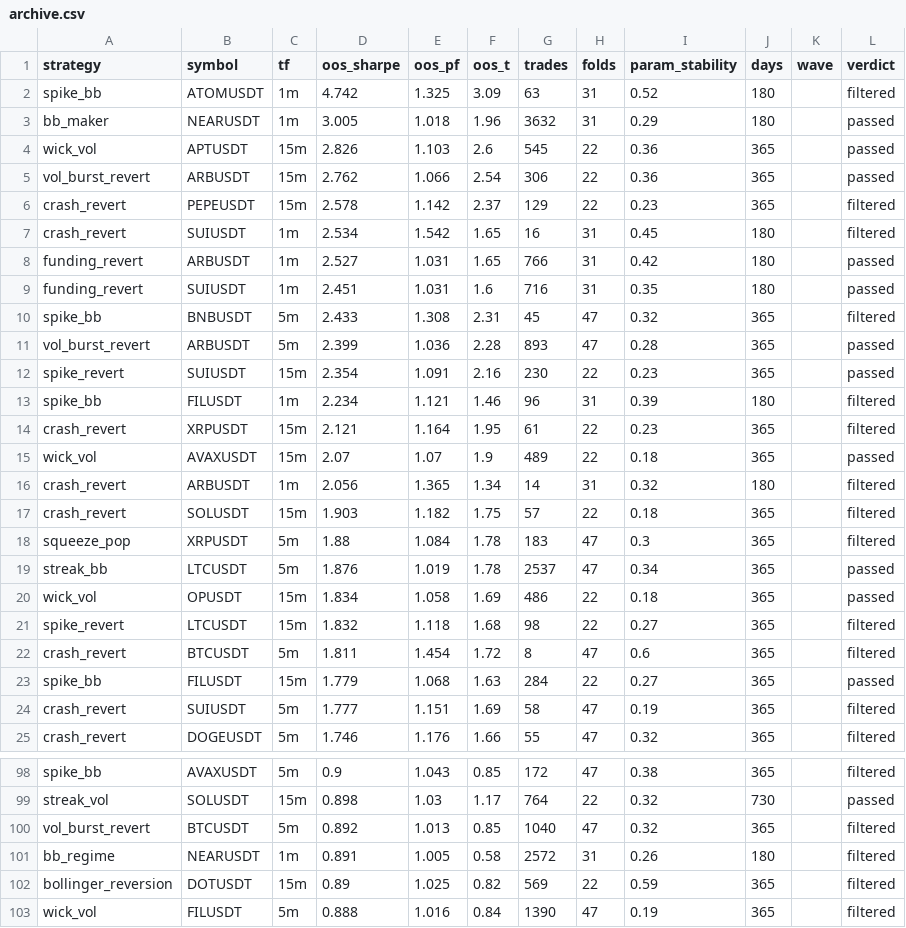
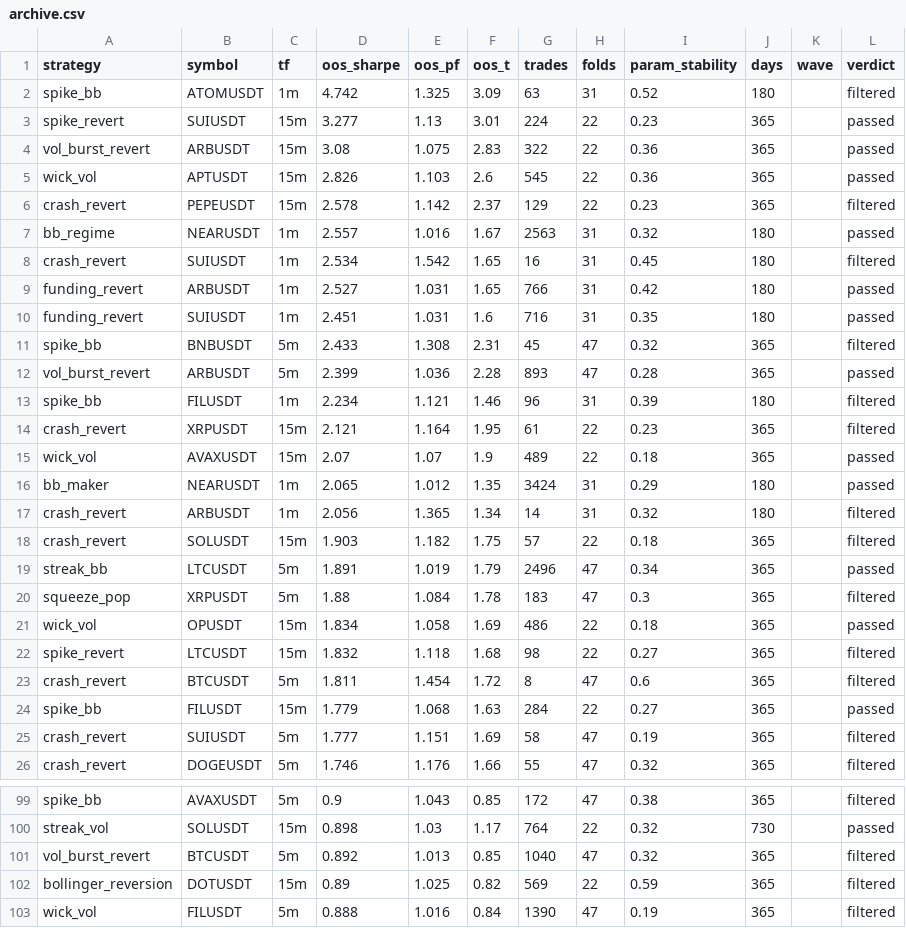
Before and after one commit to davletovaalmira11-creator/my-termux-project, a CSV file: scalp-lab/reports/archive.csv, drawn as a sheet; only a part is shown, gaps mark what is left out.

```diff
--- a/scalp-lab/reports/archive.csv
+++ b/scalp-lab/reports/archive.csv
@@ -2,6 +2,7 @@ strategy,symbol,tf,oos_sharpe,oos_pf,oos_t,trades,folds,param_stability,days,wav
 spike_bb,ATOMUSDT,1m,4.742,1.325,3.09,63,31,0.52,180,,filtered
-bb_maker,NEARUSDT,1m,3.005,1.018,1.96,3632,31,0.29,180,,passed
+spike_revert,SUIUSDT,15m,3.277,1.13,3.01,224,22,0.23,365,,passed
+vol_burst_revert,ARBUSDT,15m,3.08,1.075,2.83,322,22,0.36,365,,passed
 wick_vol,APTUSDT,15m,2.826,1.103,2.6,545,22,0.36,365,,passed
-vol_burst_revert,ARBUSDT,15m,2.762,1.066,2.54,306,22,0.36,365,,passed
 crash_revert,PEPEUSDT,15m,2.578,1.142,2.37,129,22,0.23,365,,filtered
+bb_regime,NEARUSDT,1m,2.557,1.016,1.67,2563,31,0.32,180,,passed
 crash_revert,SUIUSDT,1m,2.534,1.542,1.65,16,31,0.45,180,,filtered
@@ -11,3 +12,2 @@ spike_bb,BNBUSDT,5m,2.433,1.308,2.31,45,47,0.32,365,,filtered
 vol_burst_revert,ARBUSDT,5m,2.399,1.036,2.28,893,47,0.28,365,,passed
-spike_revert,SUIUSDT,15m,2.354,1.091,2.16,230,22,0.23,365,,passed
 spike_bb,FILUSDT,1m,2.234,1.121,1.46,96,31,0.39,180,,filtered
@@ -15,6 +15,7 @@ crash_revert,XRPUSDT,15m,2.121,1.164,1.95,61,22,0.23,365,,filtered
 wick_vol,AVAXUSDT,15m,2.07,1.07,1.9,489,22,0.18,365,,passed
+bb_maker,NEARUSDT,1m,2.065,1.012,1.35,3424,31,0.29,180,,passed
 crash_revert,ARBUSDT,1m,2.056,1.365,1.34,14,31,0.32,180,,filtered
 crash_revert,SOLUSDT,15m,1.903,1.182,1.75,57,22,0.18,365,,filtered
+streak_bb,LTCUSDT,5m,1.891,1.019,1.79,2496,47,0.34,365,,passed
 squeeze_pop,XRPUSDT,5m,1.88,1.084,1.78,183,47,0.3,365,,filtered
-streak_bb,LTCUSDT,5m,1.876,1.019,1.78,2537,47,0.34,365,,passed
 wick_vol,OPUSDT,15m,1.834,1.058,1.69,486,22,0.18,365,,passed
@@ -100,3 +101,2 @@ streak_vol,SOLUSDT,15m,0.898,1.03,1.17,764,22,0.32,730,,passed
 vol_burst_revert,BTCUSDT,5m,0.892,1.013,0.85,1040,47,0.32,365,,filtered
-bb_regime,NEARUSDT,1m,0.891,1.005,0.58,2572,31,0.26,180,,filtered
 bollinger_reversion,DOTUSDT,15m,0.89,1.025,0.82,569,22,0.59,365,,filtered
```
Also changed, not shown: scalp-lab/reports/leaderboard.csv, 2 other files.
